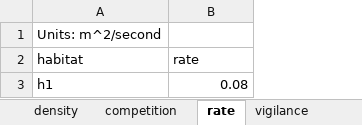
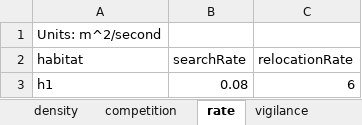
Before and after one commit to nlichti/Lichti_et_al_Diversity_2020, an Excel workbook: initial_values.xlsx, sheet rate, drawn as a sheet; values as stored, in another font and other column widths than the file's, no borders; the diff names each change by its address in the sheet, - before the commit and + after, or states it on an @@ line.

```diff
--- a/initial_values.xlsx (sheet rate)
+++ b/initial_values.xlsx (sheet rate)
+column C (relocationRate), row 3: 6
-B2: rate
+B2: searchRate
```
Also changed, not shown: parameters.xlsx, 2 other files.
